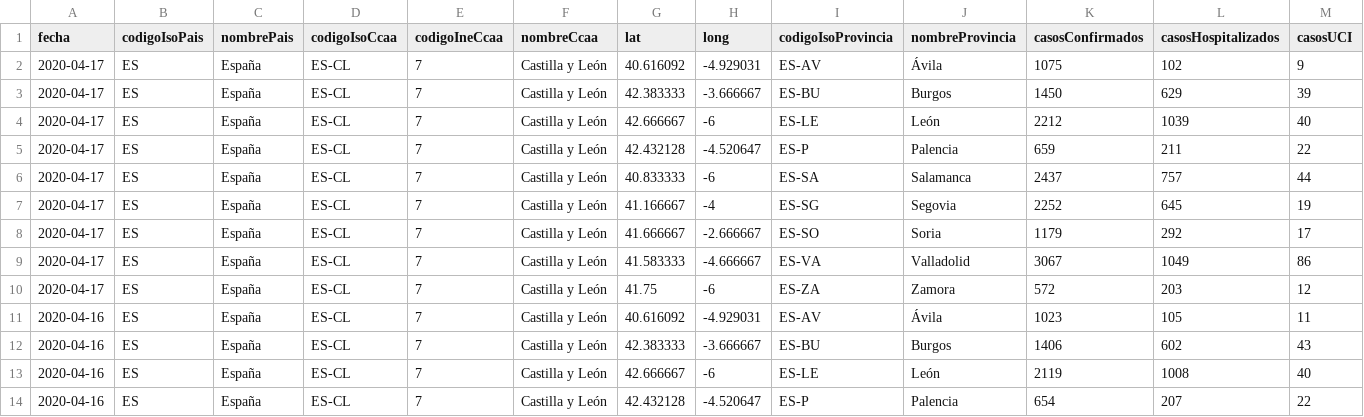
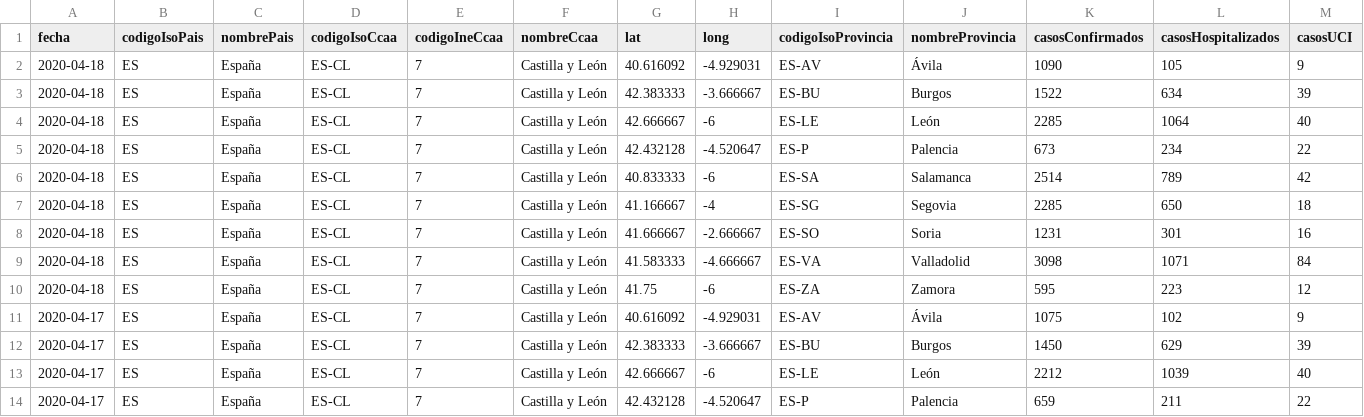
Before and after one commit to Secuoyas-Experience/covid-19-es, a CSV file: datos-comunidades-csv/covid-19-ES-CL-DatosCasos.csv, drawn as a sheet; only a part is shown; the shorter side is filled out with more unchanged rows; rows hold the shown columns only; the diff names each change by its address in the sheet, - before the commit and + after, or states it on an @@ line.

Commit message:
daily data update of mscbs.gob.es data - auto

```diff
--- a/datos-comunidades-csv/covid-19-ES-CL-DatosCasos.csv
+++ b/datos-comunidades-csv/covid-19-ES-CL-DatosCasos.csv
+row 2: 2020-04-18 | ES | España | ES-CL | 7 | Castilla y León | 40.616092 | -4.929031 | ES-AV | Ávila | 1090 | 105 | 9
+row 3: 2020-04-18 | ES | España | ES-CL | 7 | Castilla y León | 42.383333 | -3.666667 | ES-BU | Burgos | 1522 | 634 | 39
+row 4: 2020-04-18 | ES | España | ES-CL | 7 | Castilla y León | 42.666667 | -6 | ES-LE | León | 2285 | 1064 | 40
+row 5: 2020-04-18 | ES | España | ES-CL | 7 | Castilla y León | 42.432128 | -4.520647 | ES-P | Palencia | 673 | 234 | 22
+row 6: 2020-04-18 | ES | España | ES-CL | 7 | Castilla y León | 40.833333 | -6 | ES-SA | Salamanca | 2514 | 789 | 42
+row 7: 2020-04-18 | ES | España | ES-CL | 7 | Castilla y León | 41.166667 | -4 | ES-SG | Segovia | 2285 | 650 | 18
+row 8: 2020-04-18 | ES | España | ES-CL | 7 | Castilla y León | 41.666667 | -2.666667 | ES-SO | Soria | 1231 | 301 | 16
+row 9: 2020-04-18 | ES | España | ES-CL | 7 | Castilla y León | 41.583333 | -4.666667 | ES-VA | Valladolid | 3098 | 1071 | 84
+row 10: 2020-04-18 | ES | España | ES-CL | 7 | Castilla y León | 41.75 | -6 | ES-ZA | Zamora | 595 | 223 | 12
```
Also changed, not shown: datos-comunidades-csv/covid-19-ES-AR-DatosCasos.csv, datos-comunidades-csv/covid-19-ES-CM-DatosCasos.csv, 8 other files.
